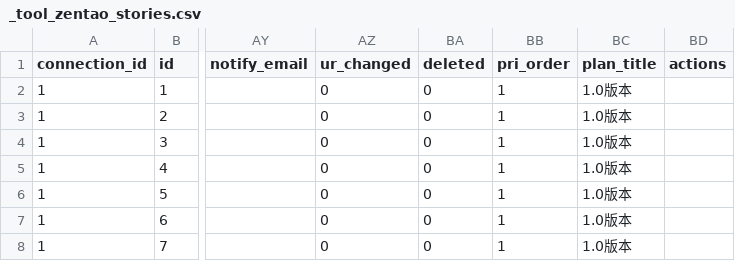
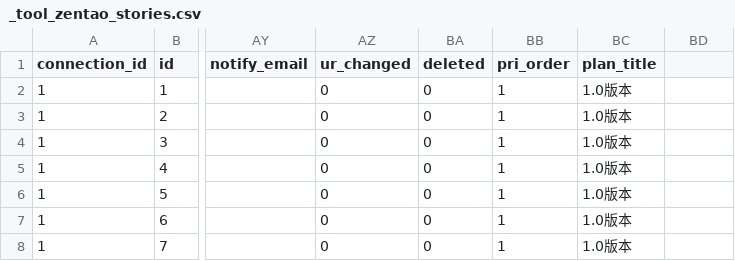
Before and after one commit to chenggui53/incubator-devlake, a CSV file: backend/plugins/zentao/e2e/snapshot_tables/_tool_zentao_stories.csv, drawn as a sheet; only a part is shown, gaps mark what is left out; the diff names each change by its address in the sheet, - before the commit and + after, or states it on an @@ line.

Commit message:
feat: zentao bug commits collector (#5334)

```diff
--- a/backend/plugins/zentao/e2e/snapshot_tables/_tool_zentao_stories.csv
+++ b/backend/plugins/zentao/e2e/snapshot_tables/_tool_zentao_stories.csv
-BD1: actions
+BD1: (empty)
```
Also changed, not shown: backend/plugins/zentao/e2e/snapshot_tables/_tool_zentao_bugs.csv, backend/plugins/zentao/e2e/snapshot_tables/_tool_zentao_tasks.csv, 16 other files.
